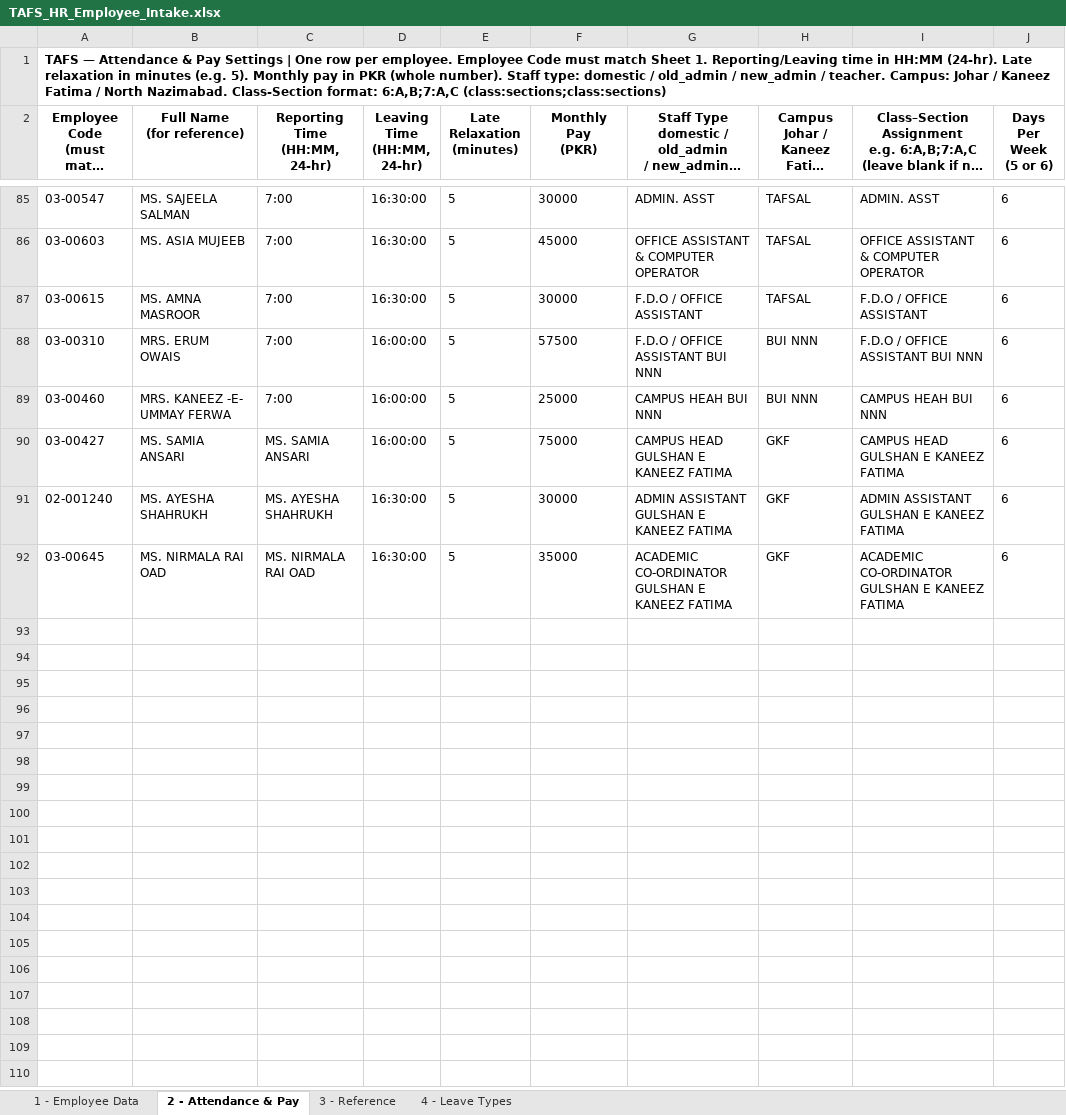
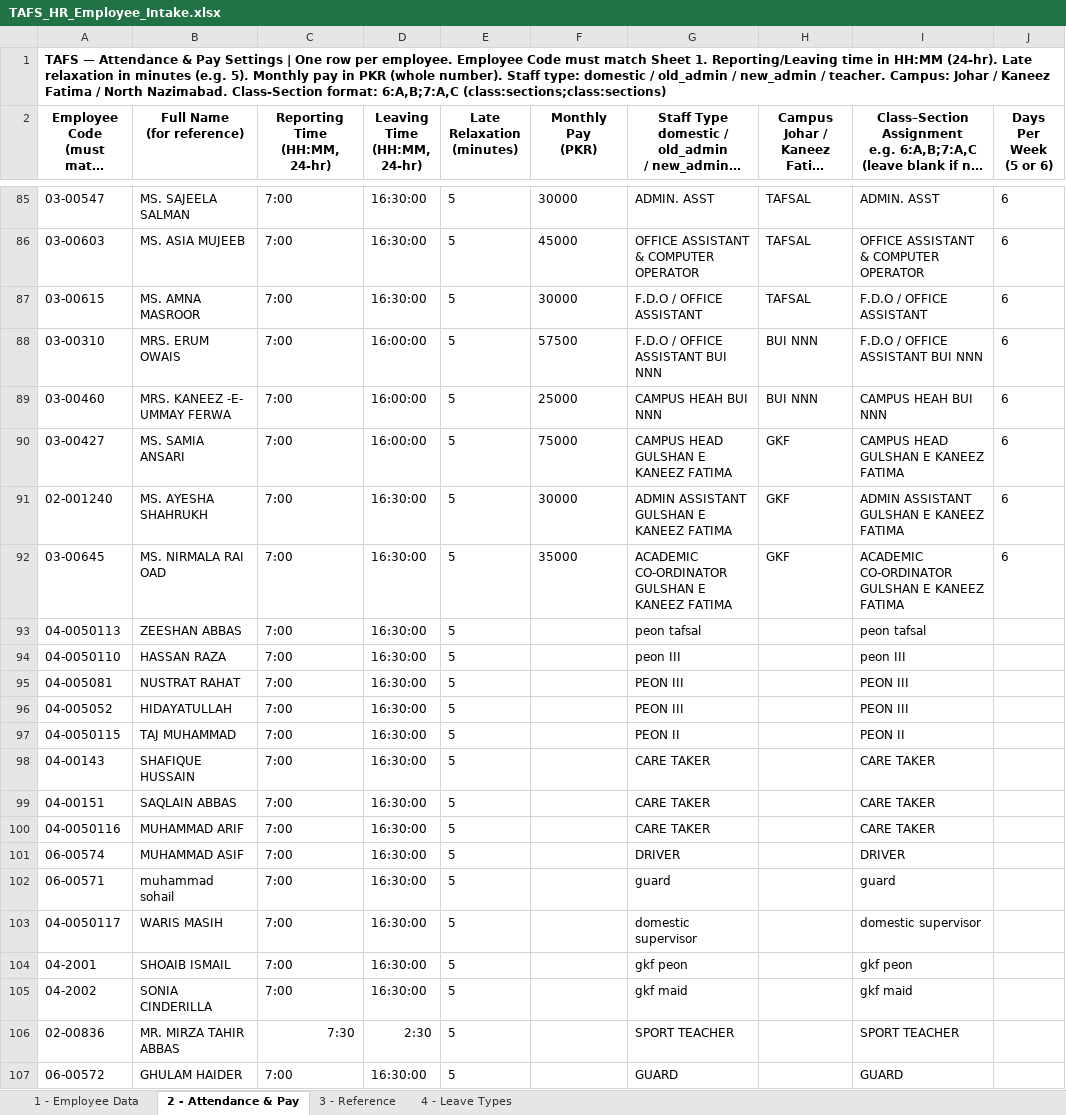
Before and after one commit to TAFCS/tafs-backend, an Excel workbook: employees-excel/TAFS_HR_Employee_Intake.xlsx, sheet 2 - Attendance & Pay, drawn as a sheet; only a part is shown, gaps mark what is left out; long unchanged cells end in …; values as stored, in another font and other column widths than the file's, no borders; charts and pictures not drawn; the diff covers the shown part only; the diff names each change by its address in the sheet, - before the commit and + after, or states it on an @@ line.

```diff
--- a/employees-excel/TAFS_HR_Employee_Intake.xlsx (sheet 2 - Attendance & Pay)
+++ b/employees-excel/TAFS_HR_Employee_Intake.xlsx (sheet 2 - Attendance & Pay)
-C90 (Reporting Time (HH:MM, 24-hr)): MS. SAMIA ANSARI
+C90 (Reporting Time (HH:MM, 24-hr)): 7:00
-C91 (Reporting Time (HH:MM, 24-hr)): MS. AYESHA SHAHRUKH
+C91 (Reporting Time (HH:MM, 24-hr)): 7:00
-C92 (Reporting Time (HH:MM, 24-hr)): MS. NIRMALA RAI OAD
+C92 (Reporting Time (HH:MM, 24-hr)): 7:00
+row 93: 04-0050113 | ZEESHAN ABBAS | 7:00 | 16:30:00 | 5 |  | peon tafsal |  | peon tafsal
+row 94: 04-0050110 | HASSAN RAZA | 7:00 | 16:30:00 | 5 |  | peon III |  | peon III
+row 95: 04-005081 | NUSTRAT RAHAT | 7:00 | 16:30:00 | 5 |  | PEON III |  | PEON III
+row 96: 04-005052 | HIDAYATULLAH | 7:00 | 16:30:00 | 5 |  | PEON III |  | PEON III
+row 97: 04-0050115 | TAJ MUHAMMAD | 7:00 | 16:30:00 | 5 |  | PEON II |  | PEON II
+row 98: 04-00143 | SHAFIQUE HUSSAIN | 7:00 | 16:30:00 | 5 |  | CARE TAKER |  | CARE TAKER
+row 99: 04-00151 | SAQLAIN ABBAS | 7:00 | 16:30:00 | 5 |  | CARE TAKER |  | CARE TAKER
+row 100: 04-0050116 | MUHAMMAD ARIF | 7:00 | 16:30:00 | 5 |  | CARE TAKER |  | CARE TAKER
+row 101: 06-00574 | MUHAMMAD ASIF | 7:00 | 16:30:00 | 5 |  | DRIVER |  | DRIVER
+row 102: 06-00571 | muhammad sohail | 7:00 | 16:30:00 | 5 |  | guard |  | guard
+row 103: 04-0050117 | WARIS MASIH | 7:00 | 16:30:00 | 5 |  | domestic supervisor |  | domestic supervisor
+row 104: 04-2001 | SHOAIB ISMAIL | 7:00 | 16:30:00 | 5 |  | gkf peon |  | gkf peon
+row 105: 04-2002 | SONIA CINDERILLA | 7:00 | 16:30:00 | 5 |  | gkf maid |  | gkf maid
+row 106: 02-00836 | MR. MIRZA TAHIR ABBAS | 7:30 | 2:30 | 5 |  | SPORT TEACHER |  | SPORT TEACHER
+row 107: 06-00572 | GHULAM HAIDER | 7:00 | 16:30:00 | 5 |  | GUARD |  | GUARD
```
Also changed, not shown: 23 added rows elsewhere in this sheet, sheet 1 - Employee Data, 10 other files.
